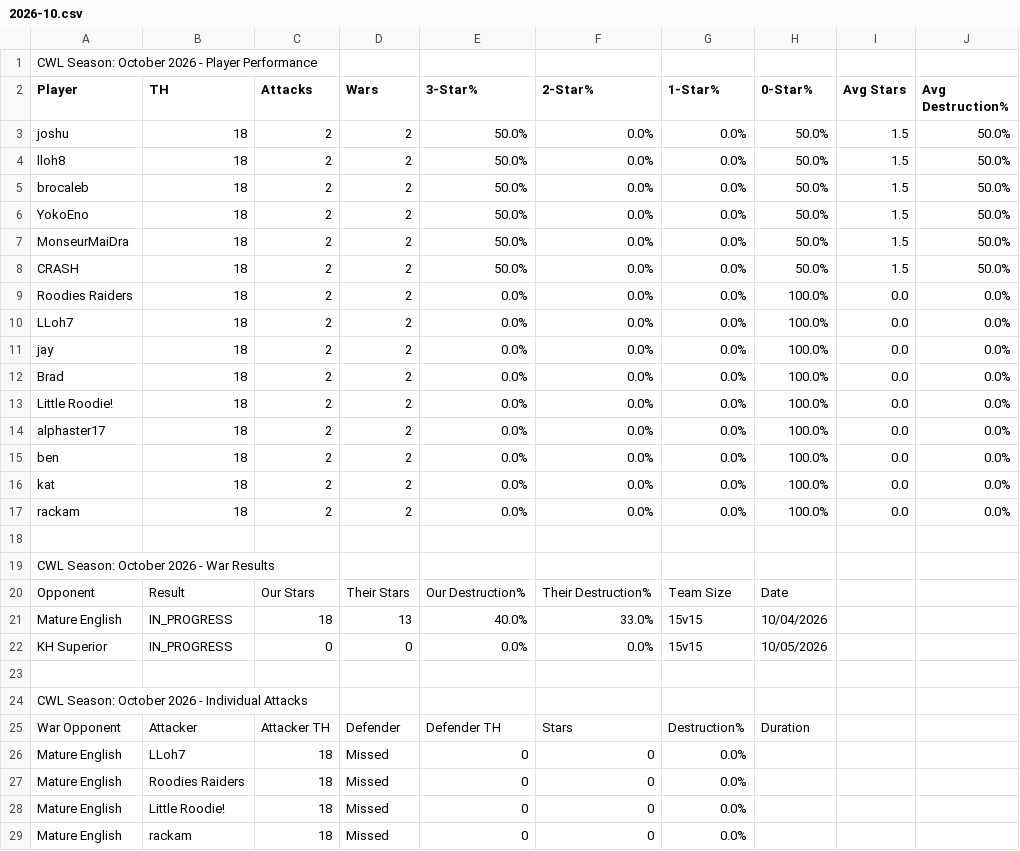
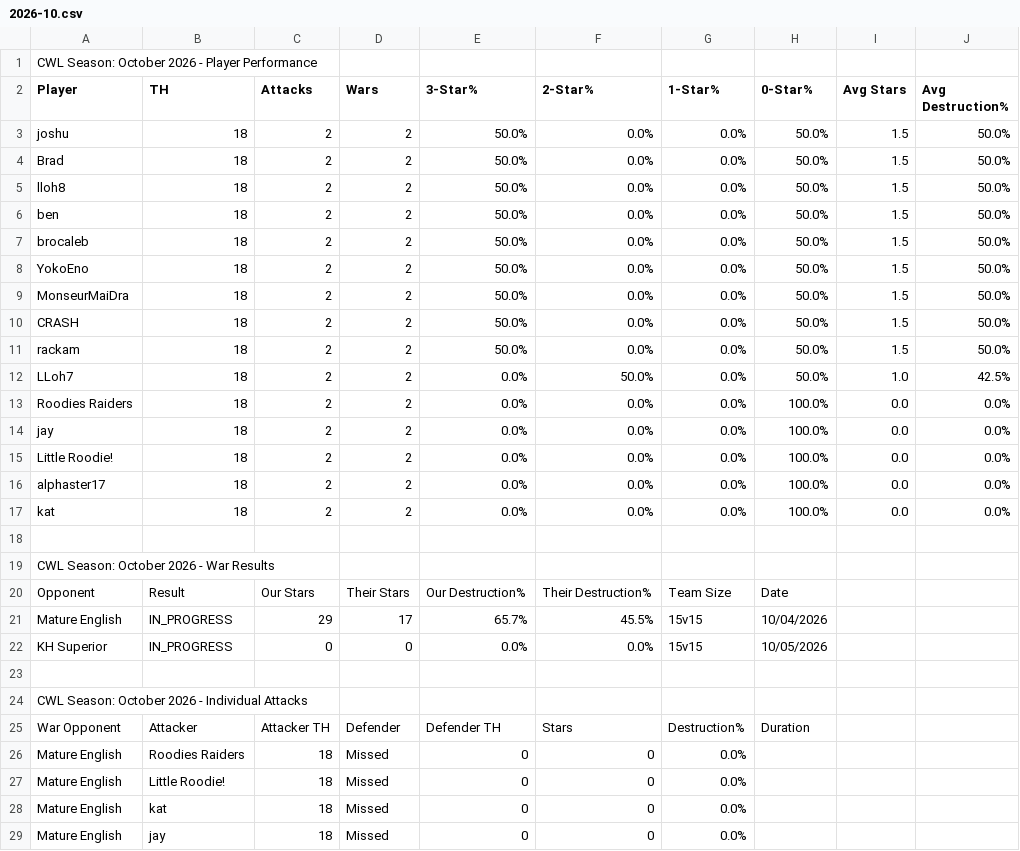
Before and after one commit to Silvester13-SOS/clash-war-analytics, a CSV file: docs/data/cwl-season/2026-10.csv, drawn as a sheet; only a part is shown; the shorter side is filled out with more unchanged rows; the diff covers the shown part only.

```diff
--- a/docs/data/cwl-season/2026-10.csv
+++ b/docs/data/cwl-season/2026-10.csv
@@ -3,3 +3,5 @@ Player,TH,Attacks,Wars,3-Star%,2-Star%,1-Star%,0-Star%,Avg Stars,Avg Destruction
 joshu,18,2,2,50.0%,0.0%,0.0%,50.0%,1.5,50.0%
+Brad,18,2,2,50.0%,0.0%,0.0%,50.0%,1.5,50.0%
 lloh8,18,2,2,50.0%,0.0%,0.0%,50.0%,1.5,50.0%
+ben,18,2,2,50.0%,0.0%,0.0%,50.0%,1.5,50.0%
 brocaleb,18,2,2,50.0%,0.0%,0.0%,50.0%,1.5,50.0%
@@ -8,11 +10,9 @@ MonseurMaiDra,18,2,2,50.0%,0.0%,0.0%,50.0%,1.5,50.0%
 CRASH,18,2,2,50.0%,0.0%,0.0%,50.0%,1.5,50.0%
+rackam,18,2,2,50.0%,0.0%,0.0%,50.0%,1.5,50.0%
+LLoh7,18,2,2,0.0%,50.0%,0.0%,50.0%,1.0,42.5%
 Roodies Raiders,18,2,2,0.0%,0.0%,0.0%,100.0%,0.0,0.0%
-LLoh7,18,2,2,0.0%,0.0%,0.0%,100.0%,0.0,0.0%
 jay,18,2,2,0.0%,0.0%,0.0%,100.0%,0.0,0.0%
-Brad,18,2,2,0.0%,0.0%,0.0%,100.0%,0.0,0.0%
 Little Roodie!,18,2,2,0.0%,0.0%,0.0%,100.0%,0.0,0.0%
 alphaster17,18,2,2,0.0%,0.0%,0.0%,100.0%,0.0,0.0%
-ben,18,2,2,0.0%,0.0%,0.0%,100.0%,0.0,0.0%
 kat,18,2,2,0.0%,0.0%,0.0%,100.0%,0.0,0.0%
-rackam,18,2,2,0.0%,0.0%,0.0%,100.0%,0.0,0.0%
 
@@ -20,3 +20,3 @@ CWL Season: October 2026 - War Results
 Opponent,Result,Our Stars,Their Stars,Our Destruction%,Their Destruction%,Team Size,Date
-Mature English,IN_PROGRESS,18,13,40.0%,33.0%,15v15,10/04/2026
+Mature English,IN_PROGRESS,29,17,65.7%,45.5%,15v15,10/04/2026
 KH Superior,IN_PROGRESS,0,0,0.0%,0.0%,15v15,10/05/2026
@@ -25,5 +25,3 @@ CWL Season: October 2026 - Individual Attacks
 War Opponent,Attacker,Attacker TH,Defender,Defender TH,Stars,Destruction%,Duration
-Mature English,LLoh7,18,Missed,0,0,0.0%,
 Mature English,Roodies Raiders,18,Missed,0,0,0.0%,
 Mature English,Little Roodie!,18,Missed,0,0,0.0%,
-Mature English,rackam,18,Missed,0,0,0.0%,
```
Also changed, not shown: 4 added rows and 2 removed rows elsewhere in this file, 16 other files.
